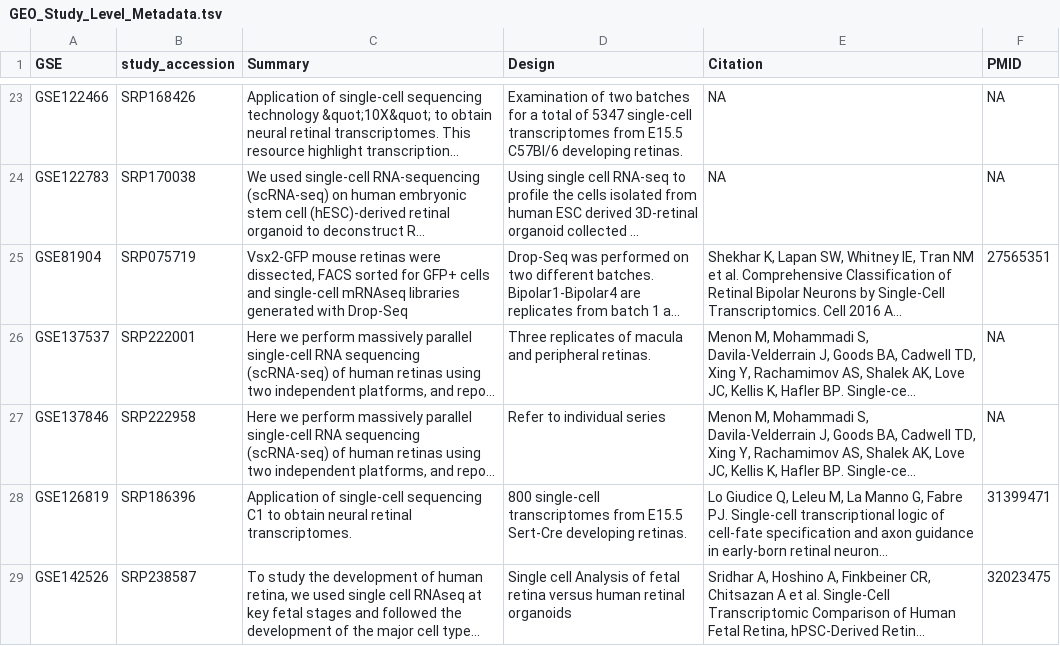
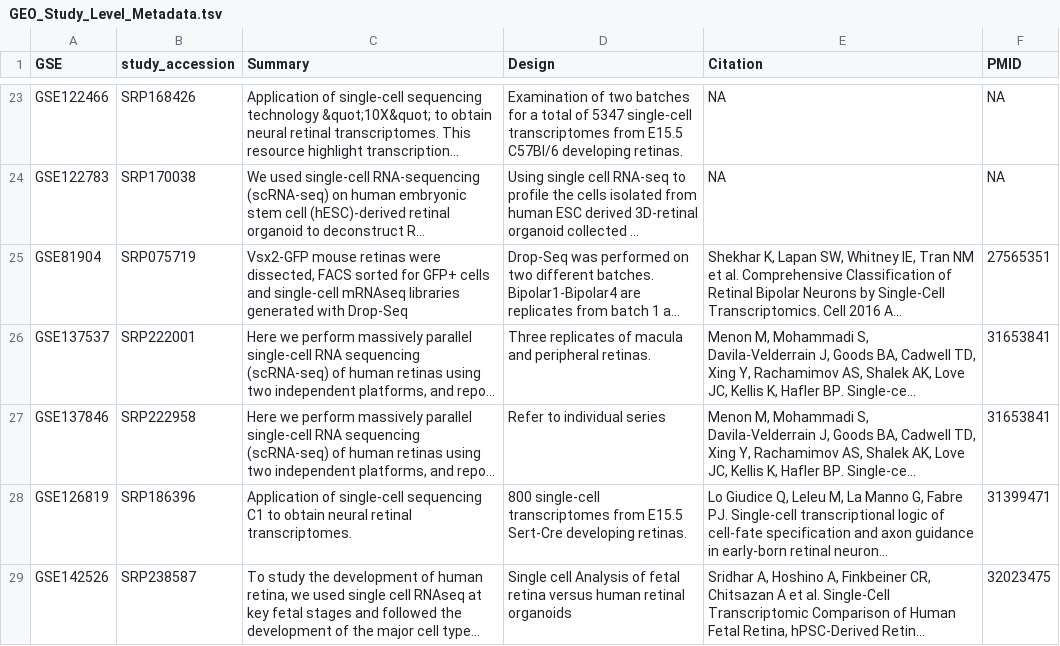
Before and after one commit to davemcg/scEiaD, a TSV file: data/GEO_Study_Level_Metadata.tsv, drawn as a sheet; only a part is shown, gaps mark what is left out; long unchanged cells end in …; the diff names each change by its address in the sheet, - before the commit and + after, or states it on an @@ line.

Commit message:
fill in missing pmid

```diff
--- a/data/GEO_Study_Level_Metadata.tsv
+++ b/data/GEO_Study_Level_Metadata.tsv
-F26:F27 (PMID): NA
+F26:F27 (PMID): 31653841
```
